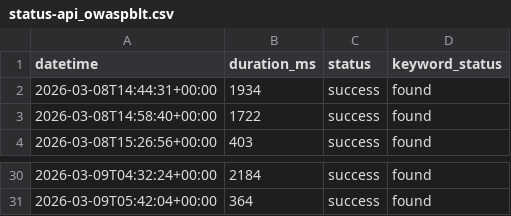
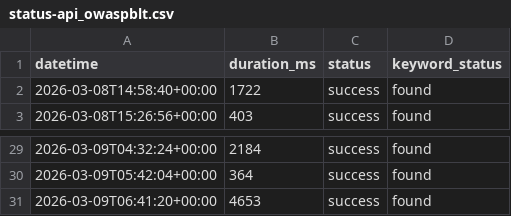
Before and after one commit to DevalPrime/BLT-Monitor, a CSV file: status-api_owaspblt.csv, drawn as a sheet; only a part is shown, gaps mark what is left out; removed rows and columns are numbered as before the commit, all else as after; the diff names each change by its address in the sheet, - before the commit and + after, or states it on an @@ line.

```diff
--- a/status-api_owaspblt.csv
+++ b/status-api_owaspblt.csv
-row 2: 2026-03-08T14:44:31+00:00 | 1934 | success | found
+row 31: 2026-03-09T06:41:20+00:00 | 4653 | success | found
```
Also changed, not shown: status-github_owaspblt.csv, status-hackathons_owaspblt.csv, 6 other files.
